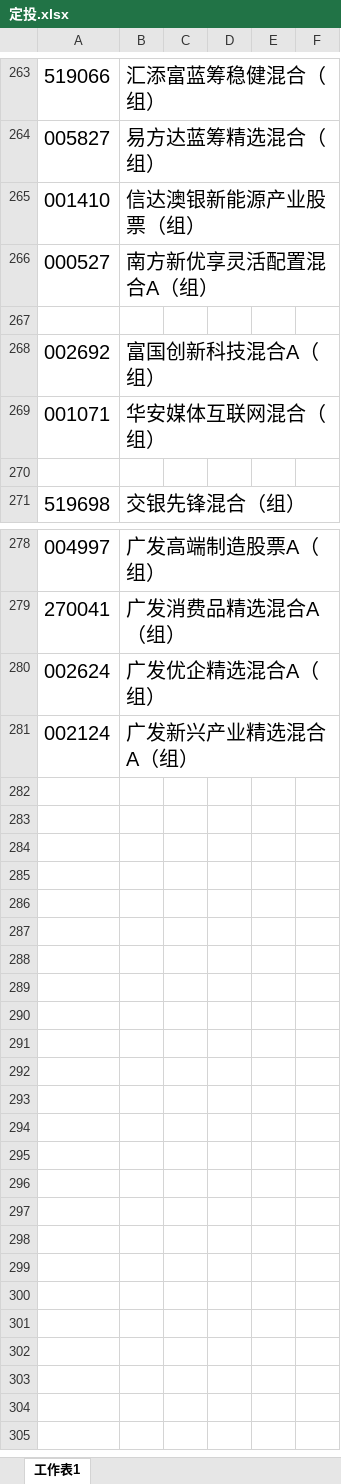
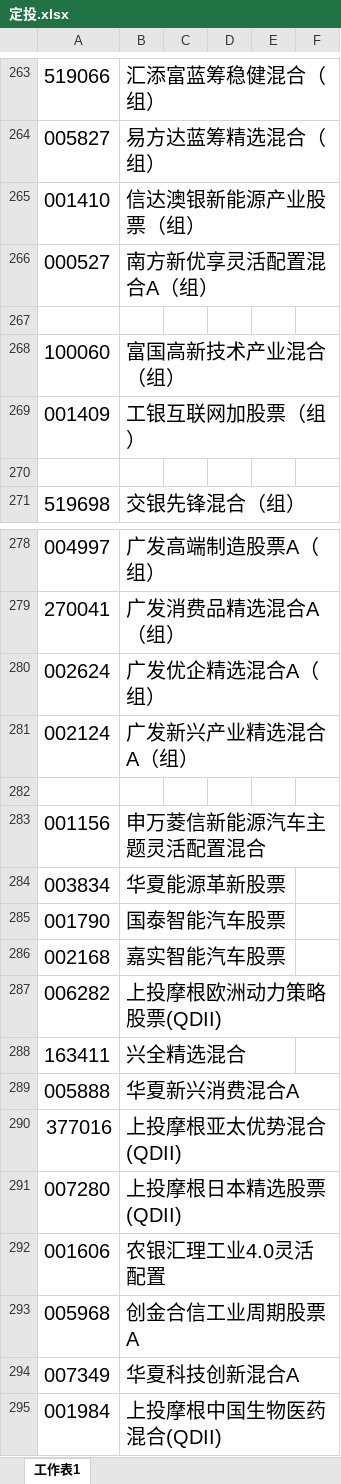
Before and after one commit to lijiadashaoye/jijinfenxi, an Excel workbook: 定投.xlsx, sheet 工作表1, drawn as a sheet; only a part is shown, gaps mark what is left out; values as stored, in another font and other column widths than the file's, no borders; removed rows and columns are numbered as before the commit, all else as after; the diff names each change by its address in the sheet, - before the commit and + after, or states it on an @@ line.

```diff
--- a/定投.xlsx (sheet 工作表1)
+++ b/定投.xlsx (sheet 工作表1)
-row 268: 002692 | 富国创新科技混合A（组）
-row 269: 001071 | 华安媒体互联网混合（组）
+row 268: 100060 | 富国高新技术产业混合（组）
+row 269: 001409 | 工银互联网加股票（组）
+row 282: (empty)
+row 283: 001156 | 申万菱信新能源汽车主题灵活配置混合
+row 284: 003834 | 华夏能源革新股票
+row 285: 001790 | 国泰智能汽车股票
+row 286: 002168 | 嘉实智能汽车股票
+row 287: 006282 | 上投摩根欧洲动力策略股票(QDII)
+row 288: 163411 | 兴全精选混合
+row 289: 005888 | 华夏新兴消费混合A
+row 290: 377016 | 上投摩根亚太优势混合(QDII)
+row 291: 007280 | 上投摩根日本精选股票(QDII)
+row 292: 001606 | 农银汇理工业4.0灵活配置
+row 293: 005968 | 创金合信工业周期股票A
+row 294: 007349 | 华夏科技创新混合A
+row 295: 001984 | 上投摩根中国生物医药混合(QDII)
```
Also changed, not shown: 7 other files.
